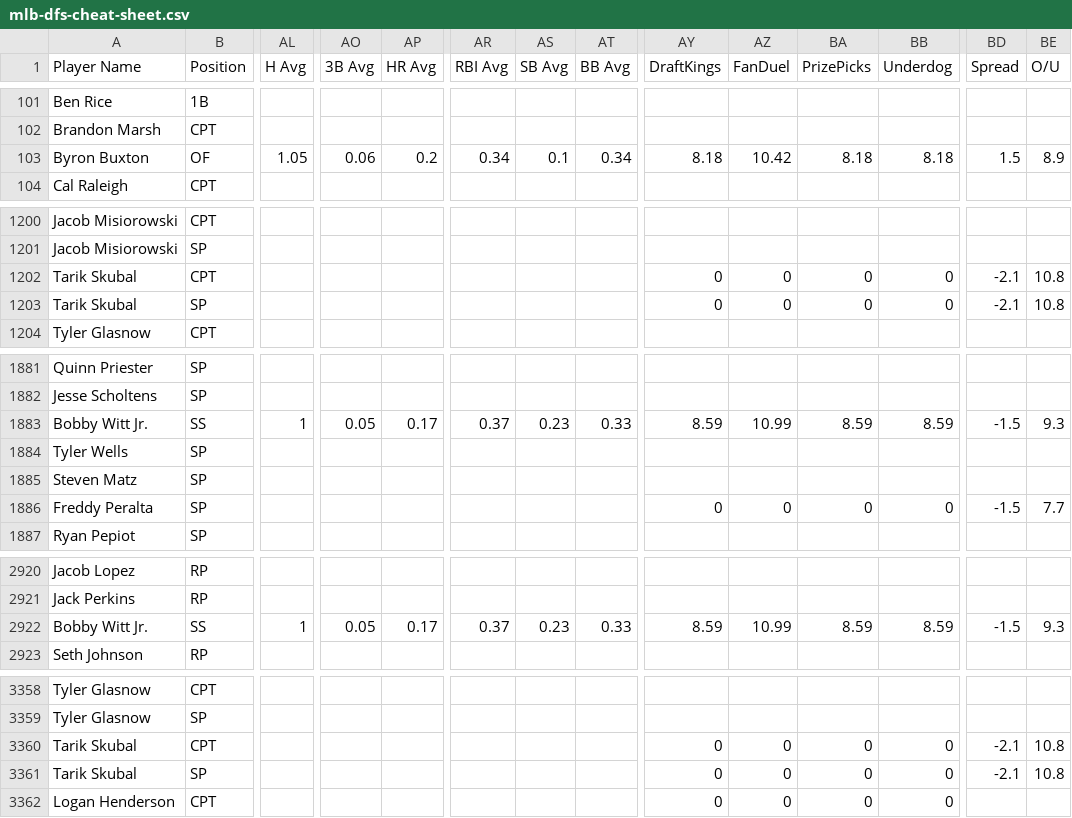
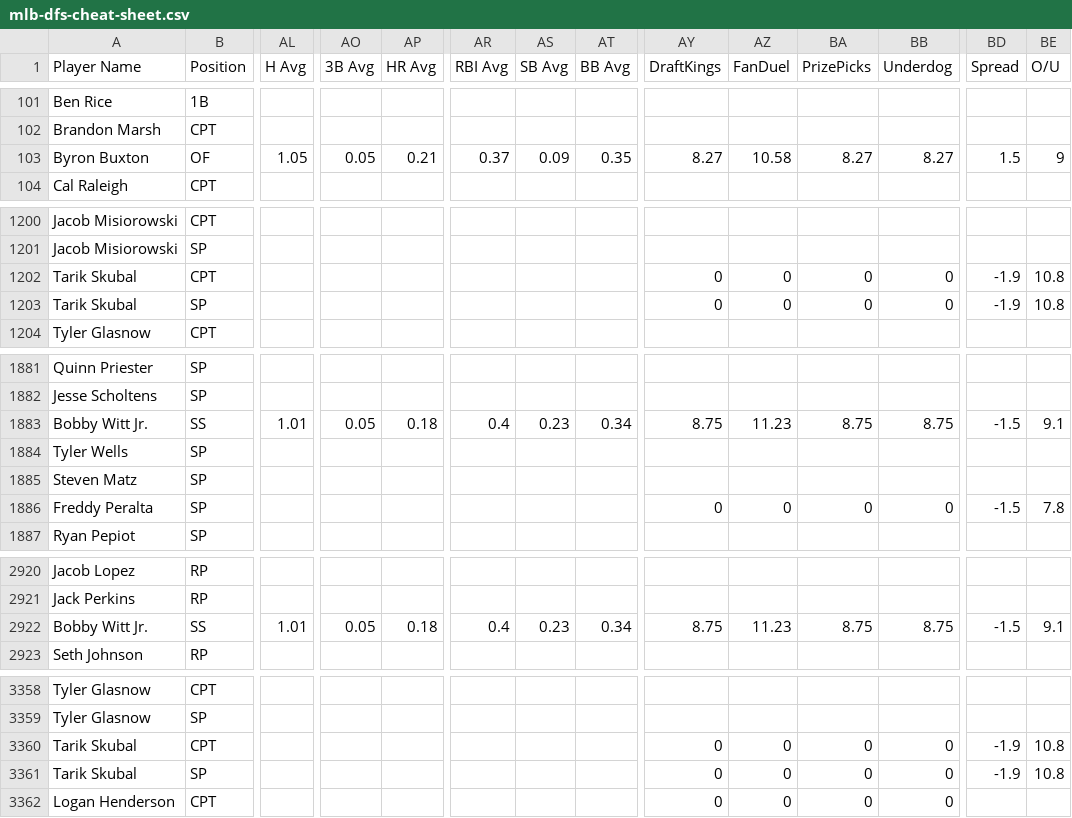
Before and after one commit to 925Sports/mlb-dfs-data, a CSV file: mlb-dfs-cheat-sheet.csv, drawn as a sheet; only a part is shown, gaps mark what is left out; the diff covers the shown part only; the diff names each change by its address in the sheet, - before the commit and + after, or states it on an @@ line.

```diff
--- a/mlb-dfs-cheat-sheet.csv
+++ b/mlb-dfs-cheat-sheet.csv
-AO103 (3B Avg): 0.06
+AO103 (3B Avg): 0.05
-AP103 (HR Avg): 0.2
+AP103 (HR Avg): 0.21
-AR103 (RBI Avg): 0.34
+AR103 (RBI Avg): 0.37
-AS103 (SB Avg): 0.1
+AS103 (SB Avg): 0.09
-AT103 (BB Avg): 0.34
+AT103 (BB Avg): 0.35
-AY103 (DraftKings): 8.18
+AY103 (DraftKings): 8.27
-AZ103 (FanDuel): 10.42
+AZ103 (FanDuel): 10.58
-BA103 (PrizePicks): 8.18
+BA103 (PrizePicks): 8.27
-BB103 (Underdog): 8.18
+BB103 (Underdog): 8.27
-BE103 (O/U): 8.9
+BE103 (O/U): 9
-BD1202:BD1203 (Spread): -2.1
+BD1202:BD1203 (Spread): -1.9
-AL1883 (H Avg): 1
+AL1883 (H Avg): 1.01
-AP1883 (HR Avg): 0.17
+AP1883 (HR Avg): 0.18
-AR1883 (RBI Avg): 0.37
+AR1883 (RBI Avg): 0.4
-AT1883 (BB Avg): 0.33
+AT1883 (BB Avg): 0.34
-AY1883 (DraftKings): 8.59
+AY1883 (DraftKings): 8.75
-AZ1883 (FanDuel): 10.99
+AZ1883 (FanDuel): 11.23
-BA1883 (PrizePicks): 8.59
+BA1883 (PrizePicks): 8.75
-BB1883 (Underdog): 8.59
+BB1883 (Underdog): 8.75
-BE1883 (O/U): 9.3
+BE1883 (O/U): 9.1
-BE1886 (O/U): 7.7
+BE1886 (O/U): 7.8
-AL2922 (H Avg): 1
+AL2922 (H Avg): 1.01
-AP2922 (HR Avg): 0.17
+AP2922 (HR Avg): 0.18
-AR2922 (RBI Avg): 0.37
+AR2922 (RBI Avg): 0.4
-AT2922 (BB Avg): 0.33
+AT2922 (BB Avg): 0.34
-AY2922 (DraftKings): 8.59
+AY2922 (DraftKings): 8.75
-AZ2922 (FanDuel): 10.99
+AZ2922 (FanDuel): 11.23
-BA2922 (PrizePicks): 8.59
+BA2922 (PrizePicks): 8.75
-BB2922 (Underdog): 8.59
+BB2922 (Underdog): 8.75
-BE2922 (O/U): 9.3
+BE2922 (O/U): 9.1
-BD3360:BD3361 (Spread): -2.1
+BD3360:BD3361 (Spread): -1.9
```
Also changed, not shown: 40 edited cells elsewhere in this file.
